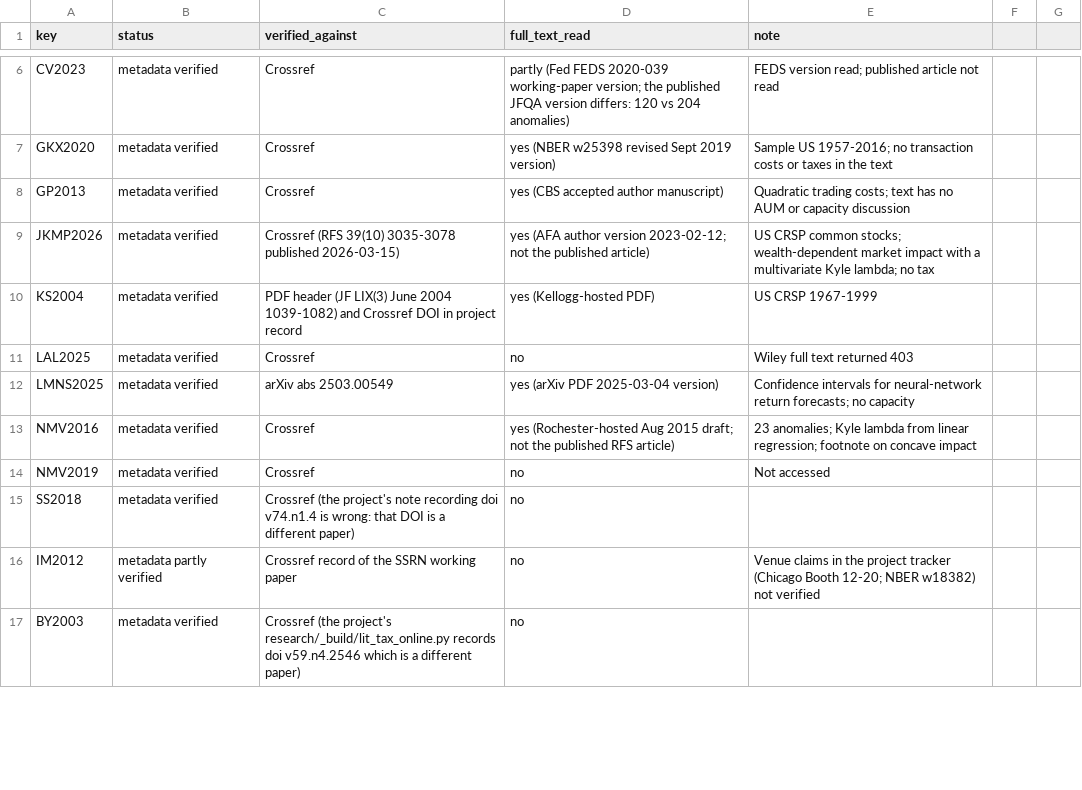
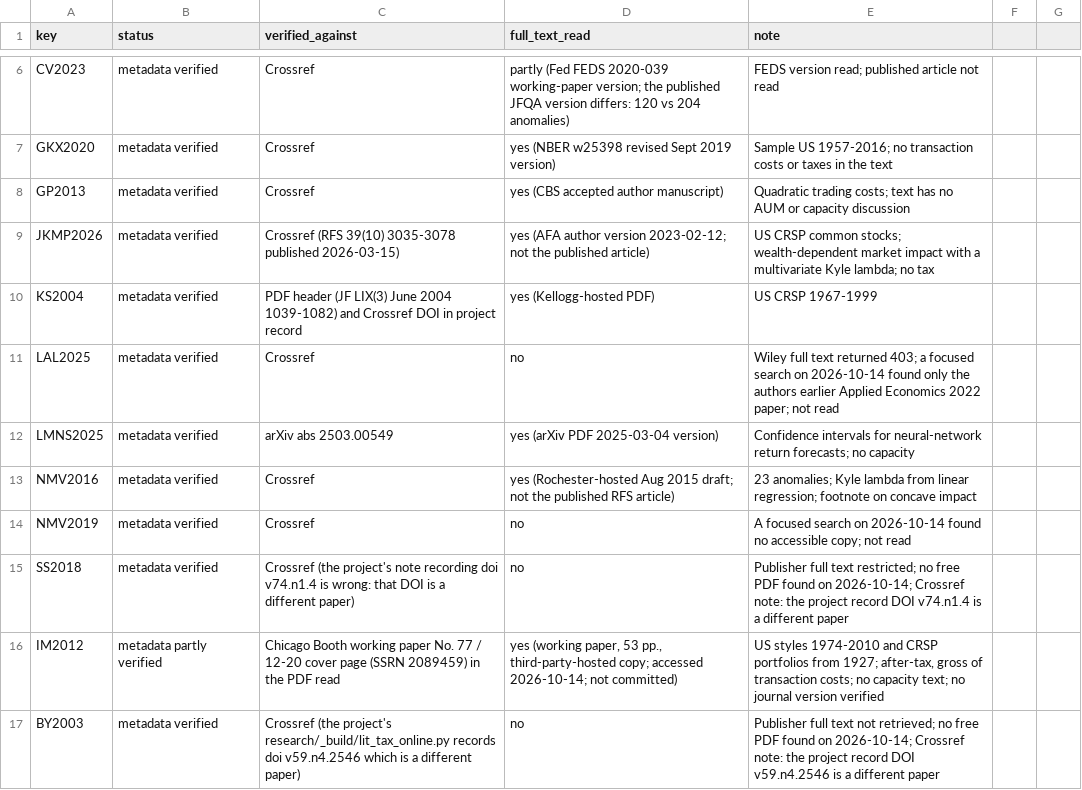
Before and after one commit to HarshitK2814/Machine-Learning-for-Alpha-Signal-Combination-and-Portfolio-Construction, a CSV file: submission_candidate_as_run_only/BIB_PROVENANCE.csv, drawn as a sheet; only a part is shown, gaps mark what is left out; the diff covers the shown part only.

```diff
--- a/submission_candidate_as_run_only/BIB_PROVENANCE.csv
+++ b/submission_candidate_as_run_only/BIB_PROVENANCE.csv
@@ -10,8 +10,8 @@ JKMP2026,metadata verified,Crossref (RFS 39(10) 3035-3078 published 2026-03-15),
 KS2004,metadata verified,PDF header (JF LIX(3) June 2004 1039-1082) and Crossref DOI in project record,yes (Kellogg-hosted PDF),US CRSP 1967-1999
-LAL2025,metadata verified,Crossref,no,Wiley full text returned 403
+LAL2025,metadata verified,Crossref,no,Wiley full text returned 403; a focused search on 2026-10-14 found only the authors earlier Applied Economics 2022 paper; not read
 LMNS2025,metadata verified,arXiv abs 2503.00549,yes (arXiv PDF 2025-03-04 version),Confidence intervals for neural-network return forecasts; no capacity
 NMV2016,metadata verified,Crossref,yes (Rochester-hosted Aug 2015 draft; not the published RFS article),23 anomalies; Kyle lambda from linear regression; footnote on concave impact
-NMV2019,metadata verified,Crossref,no,Not accessed
-SS2018,metadata verified,Crossref (the project's note recording doi v74.n1.4 is wrong: that DOI is a different paper),no,
-IM2012,metadata partly verified,Crossref record of the SSRN working paper,no,Venue claims in the project tracker (Chicago Booth 12-20; NBER w18382) not verified
-BY2003,metadata verified,Crossref (the project's research/_build/lit_tax_online.py records doi v59.n4.2546 which is a different paper),no,
+NMV2019,metadata verified,Crossref,no,A focused search on 2026-10-14 found no accessible copy; not read
+SS2018,metadata verified,Crossref (the project's note recording doi v74.n1.4 is wrong: that DOI is a different paper),no,Publisher full text restricted; no free PDF found on 2026-10-14; Crossref note: the project record DOI v74.n1.4 is a different paper
+IM2012,metadata partly verified,Chicago Booth working paper No. 77 / 12-20 cover page (SSRN 2089459) in the PDF read,"yes (working paper, 53 pp., third-party-hosted copy; accessed 2026-10-14; not committed)","US styles 1974-2010 and CRSP portfolios from 1927; after-tax, gross of transaction costs; no capacity text; no journal version verified"
+BY2003,metadata verified,Crossref (the project's research/_build/lit_tax_online.py records doi v59.n4.2546 which is a different paper),no,Publisher full text not retrieved; no free PDF found on 2026-10-14; Crossref note: the project record DOI v59.n4.2546 is a different paper
```
Also changed, not shown: 1 added row and 13 edited cells elsewhere in this file, 7 other files.
